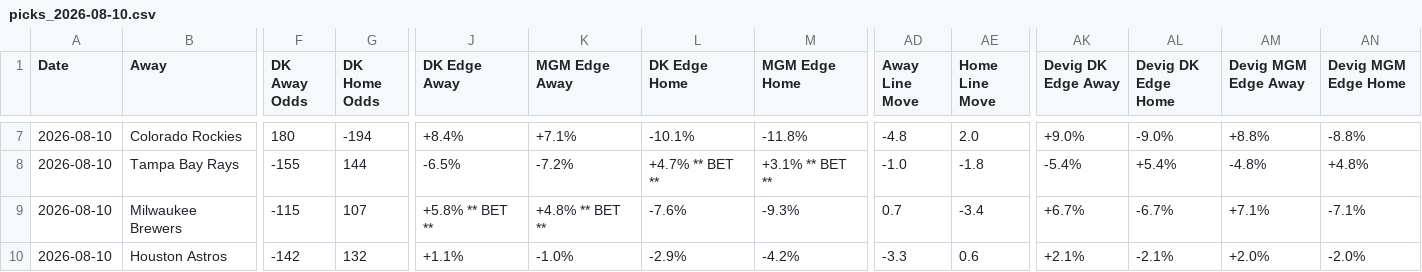
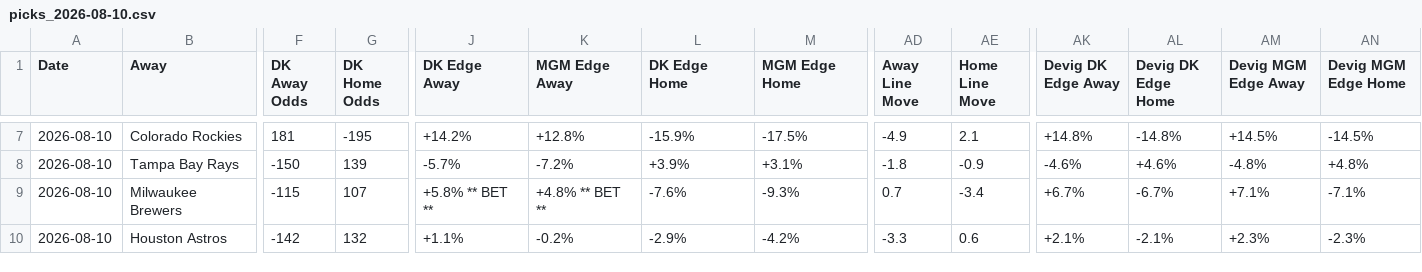
Before and after one commit to myles00price/baseball-model, a CSV file: picks_2026-08-10.csv, drawn as a sheet; only a part is shown, gaps mark what is left out; the diff covers the shown part only; the diff names each change by its address in the sheet, - before the commit and + after, or states it on an @@ line.

```diff
--- a/picks_2026-08-10.csv
+++ b/picks_2026-08-10.csv
-F7 (DK Away Odds): 180
+F7 (DK Away Odds): 181
-G7 (DK Home Odds): -194
+G7 (DK Home Odds): -195
-J7 (DK Edge Away): +8.4%
+J7 (DK Edge Away): +14.2%
-K7 (MGM Edge Away): +7.1%
+K7 (MGM Edge Away): +12.8%
-L7 (DK Edge Home): -10.1%
+L7 (DK Edge Home): -15.9%
-M7 (MGM Edge Home): -11.8%
+M7 (MGM Edge Home): -17.5%
-AD7 (Away Line Move): -4.8
+AD7 (Away Line Move): -4.9
-AE7 (Home Line Move): 2.0
+AE7 (Home Line Move): 2.1
-AK7 (Devig DK Edge Away): +9.0%
+AK7 (Devig DK Edge Away): +14.8%
-AL7 (Devig DK Edge Home): -9.0%
+AL7 (Devig DK Edge Home): -14.8%
-AM7 (Devig MGM Edge Away): +8.8%
+AM7 (Devig MGM Edge Away): +14.5%
-AN7 (Devig MGM Edge Home): -8.8%
+AN7 (Devig MGM Edge Home): -14.5%
-F8 (DK Away Odds): -155
+F8 (DK Away Odds): -150
-G8 (DK Home Odds): 144
+G8 (DK Home Odds): 139
-J8 (DK Edge Away): -6.5%
+J8 (DK Edge Away): -5.7%
-L8 (DK Edge Home): +4.7% ** BET **
+L8 (DK Edge Home): +3.9%
-M8 (MGM Edge Home): +3.1% ** BET **
+M8 (MGM Edge Home): +3.1%
-AD8 (Away Line Move): -1.0
+AD8 (Away Line Move): -1.8
-AE8 (Home Line Move): -1.8
+AE8 (Home Line Move): -0.9
-AK8 (Devig DK Edge Away): -5.4%
+AK8 (Devig DK Edge Away): -4.6%
-AL8 (Devig DK Edge Home): +5.4%
+AL8 (Devig DK Edge Home): +4.6%
-K10 (MGM Edge Away): -1.0%
+K10 (MGM Edge Away): -0.2%
-AM10 (Devig MGM Edge Away): +2.0%
+AM10 (Devig MGM Edge Away): +2.3%
-AN10 (Devig MGM Edge Home): -2.0%
+AN10 (Devig MGM Edge Home): -2.3%
```
Also changed, not shown: 39 edited cells elsewhere in this file, 1 other file.
